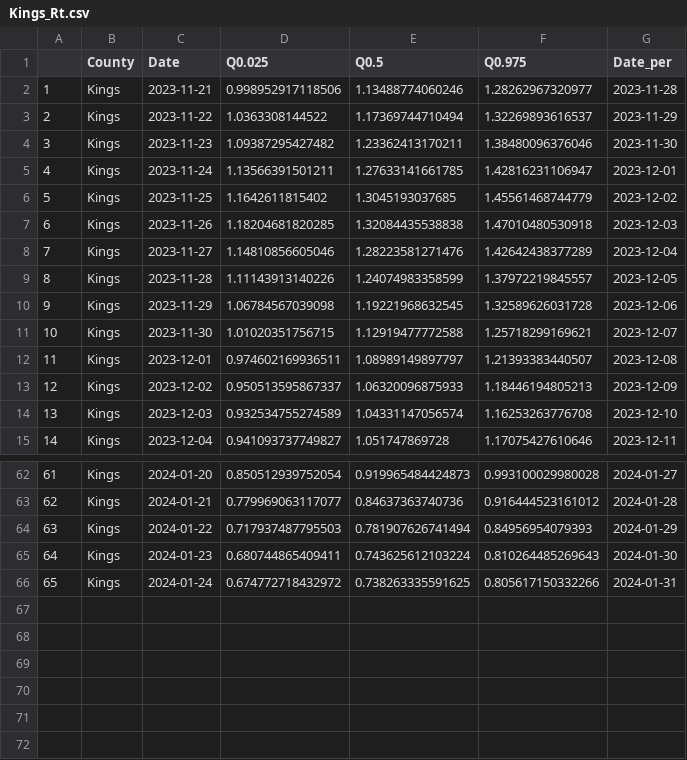
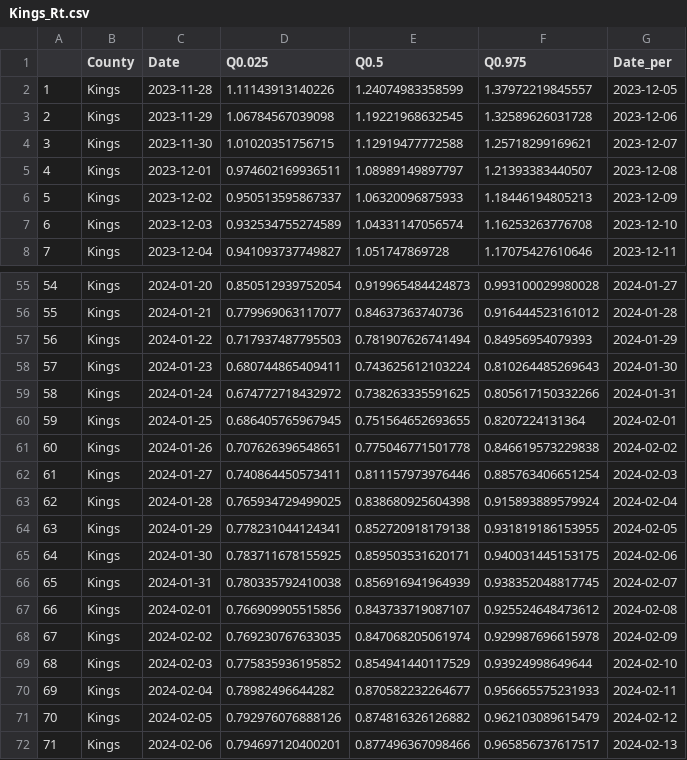
Before and after one commit to mdazatorres/Rt_COVID19_CA_counties_CALCAT, a CSV file: output_CALCAT/Kings_Rt.csv, drawn as a sheet; only a part is shown, gaps mark what is left out; removed rows and columns are numbered as before the commit, all else as after; the diff names each change by its address in the sheet, - before the commit and + after, or states it on an @@ line.

```diff
--- a/output_CALCAT/Kings_Rt.csv
+++ b/output_CALCAT/Kings_Rt.csv
-row 2: 1 | Kings | 2023-11-21 | 0.998952917118506 | 1.13488774060246 | 1.28262967320977 | 2023-11-28
-row 3: 2 | Kings | 2023-11-22 | 1.0363308144522 | 1.17369744710494 | 1.32269893616537 | 2023-11-29
-row 4: 3 | Kings | 2023-11-23 | 1.09387295427482 | 1.23362413170211 | 1.38480096376046 | 2023-11-30
-row 5: 4 | Kings | 2023-11-24 | 1.13566391501211 | 1.27633141661785 | 1.42816231106947 | 2023-12-01
-row 6: 5 | Kings | 2023-11-25 | 1.1642611815402 | 1.3045193037685 | 1.45561468744779 | 2023-12-02
-row 7: 6 | Kings | 2023-11-26 | 1.18204681820285 | 1.32084435538838 | 1.47010480530918 | 2023-12-03
-row 8: 7 | Kings | 2023-11-27 | 1.14810856605046 | 1.28223581271476 | 1.42642438377289 | 2023-12-04
@@ column A renumbered between rows 2 and 59 @@
+row 60: 59 | Kings | 2024-01-25 | 0.686405765967945 | 0.751564652693655 | 0.8207224131364 | 2024-02-01
+row 61: 60 | Kings | 2024-01-26 | 0.707626396548651 | 0.775046771501778 | 0.846619573229838 | 2024-02-02
+row 62: 61 | Kings | 2024-01-27 | 0.740864450573411 | 0.811157973976446 | 0.885763406651254 | 2024-02-03
+row 63: 62 | Kings | 2024-01-28 | 0.765934729499025 | 0.838680925604398 | 0.915893889579924 | 2024-02-04
+row 64: 63 | Kings | 2024-01-29 | 0.778231044124341 | 0.852720918179138 | 0.931819186153955 | 2024-02-05
+row 65: 64 | Kings | 2024-01-30 | 0.783711678155925 | 0.859503531620171 | 0.940031445153175 | 2024-02-06
+row 66: 65 | Kings | 2024-01-31 | 0.780335792410038 | 0.856916941964939 | 0.938352048817745 | 2024-02-07
+row 67: 66 | Kings | 2024-02-01 | 0.766909905515856 | 0.843733719087107 | 0.925524648473612 | 2024-02-08
+row 68: 67 | Kings | 2024-02-02 | 0.769230767633035 | 0.847068205061974 | 0.929987696615978 | 2024-02-09
+row 69: 68 | Kings | 2024-02-03 | 0.775835936195852 | 0.854941440117529 | 0.93924998649644 | 2024-02-10
+row 70: 69 | Kings | 2024-02-04 | 0.78982496644282 | 0.870582232264677 | 0.956665575231933 | 2024-02-11
+row 71: 70 | Kings | 2024-02-05 | 0.792976076888126 | 0.874816326126882 | 0.962103089615479 | 2024-02-12
+row 72: 71 | Kings | 2024-02-06 | 0.794697120400201 | 0.877496367098466 | 0.965856737617517 | 2024-02-13
```
Also changed, not shown: output_CALCAT/Del Norte_Rt.csv, output_CALCAT/Fresno_Rt.csv, 35 other files.
